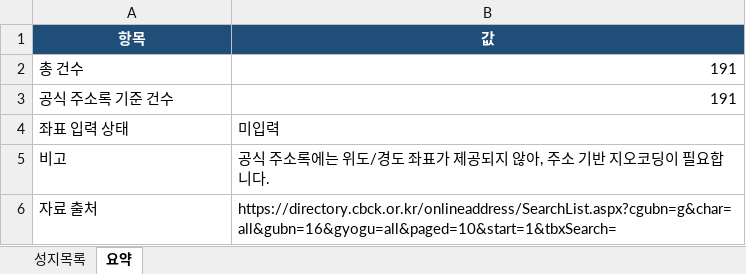
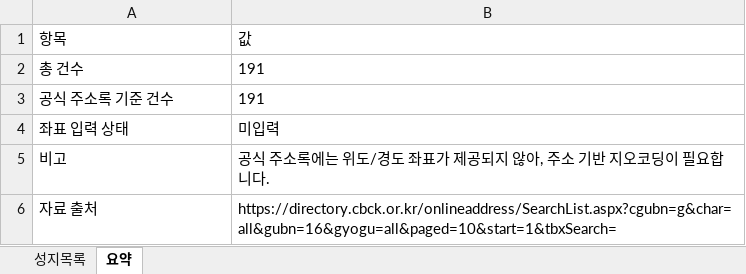
Before and after one commit to alicia-eunsil/catholic-pilgrimage_kr, an Excel workbook: korean_catholic_holy_sites.xlsx, sheet 요약, drawn as a sheet; values as stored, in another font and other column widths than the file's, no borders; charts and pictures not drawn; the diff names each change by its address in the sheet, - before the commit and + after, or states it on an @@ line.

```diff
--- a/korean_catholic_holy_sites.xlsx (sheet 요약)
+++ b/korean_catholic_holy_sites.xlsx (sheet 요약)
@@ A1:B1 fill: #1F4E79 → none, bold: on → off, text colour: #FFFFFF → black, alignment: center → left @@
-B2:B3 alignment: right
+B2:B3 alignment: left
```
Also changed, not shown: sheet 성지목록, charts or pictures, 7 other files.
